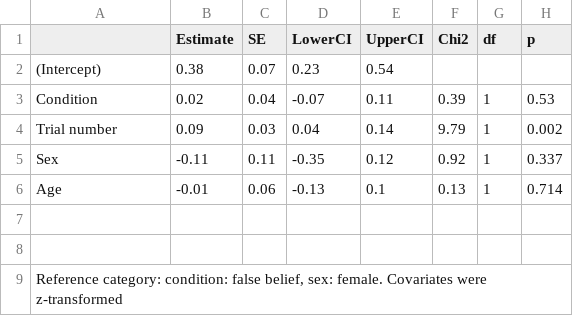
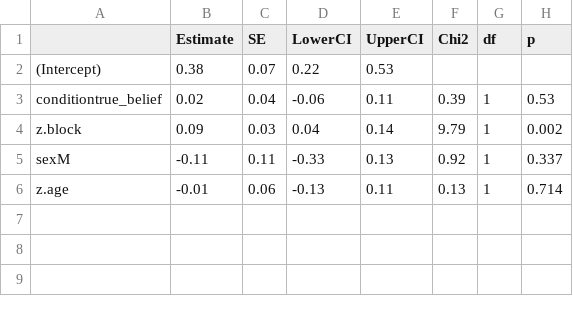
Before and after one commit to lonardol/competitive_fb_task, a CSV file: mm6_latency_output.csv, drawn as a sheet; the diff names each change by its address in the sheet, - before the commit and + after, or states it on an @@ line.

Commit message:
calculated all confidence intervals and saved output tables

```diff
--- a/mm6_latency_output.csv
+++ b/mm6_latency_output.csv
-D2 (LowerCI): 0.23
+D2 (LowerCI): 0.22
-E2 (UpperCI): 0.54
+E2 (UpperCI): 0.53
-A3: Condition
+A3: conditiontrue_belief
-D3 (LowerCI): -0.07
+D3 (LowerCI): -0.06
-A4: Trial number
+A4: z.block
-A5: Sex
+A5: sexM
-D5 (LowerCI): -0.35
+D5 (LowerCI): -0.33
-E5 (UpperCI): 0.12
+E5 (UpperCI): 0.13
-A6: Age
+A6: z.age
-E6 (UpperCI): 0.1
+E6 (UpperCI): 0.11
-row 7: (empty)
-row 8: (empty)
-row 9: Reference category: condition: false belief, sex: female. Covariates were z-transformed
```
Also changed, not shown: 6 other files.
